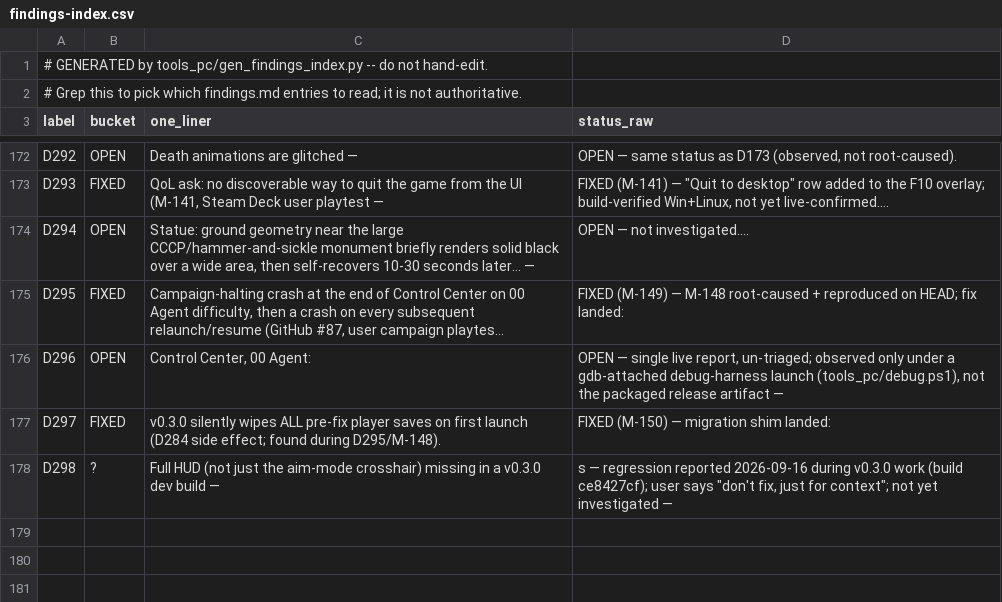
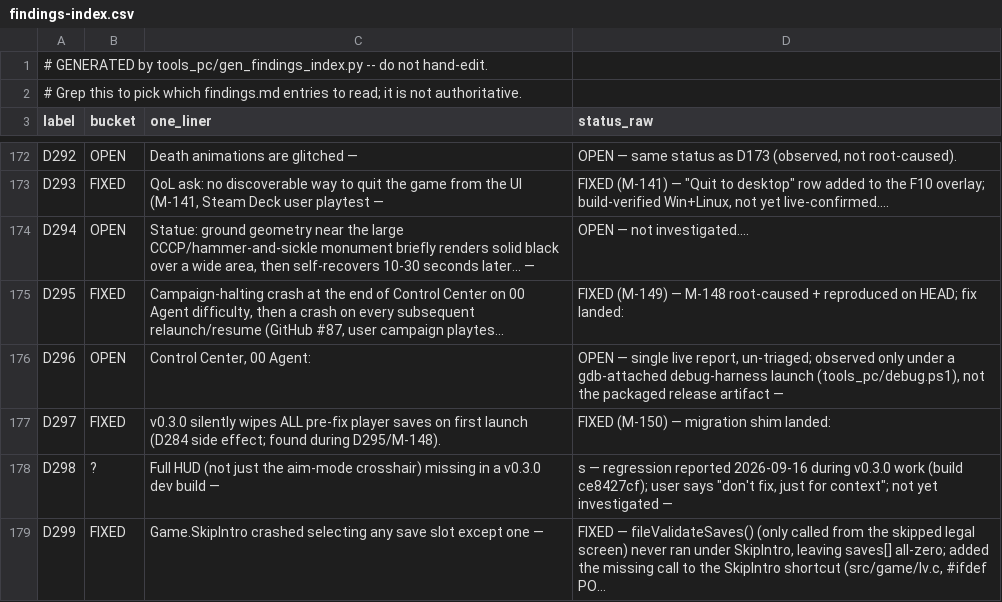
Before and after one commit to Sleepsong/goldeneye-pc-port, a CSV file: docs/dev/findings-index.csv, drawn as a sheet; only a part is shown, gaps mark what is left out; the diff names each change by its address in the sheet, - before the commit and + after, or states it on an @@ line.

Commit message:
fix(D299): Game.SkipIntro crash selecting most save slots
fileValidateSaves() -- the only place saves[] is populated from EEPROM
-- is called exclusively from the legal screen's init, which
Game.SkipIntro's boot-to-file-select shortcut skips entirely. saves[]
was left all-zero, so fileGetSaveForFoldernum() returned NULL for
every folder except whichever one a zeroed save_data happened to
decode to, crashing file-select's unguarded fileGetIsCheatUnlocked()
for the rest. Call fileValidateSaves() from the shortcut too
(port-layer completeness fix, zero game-logic change).

Live-verified by user: all 4 save slots now selectable with
SkipIntro=1, intro still correctly skipped.

```diff
--- a/docs/dev/findings-index.csv
+++ b/docs/dev/findings-index.csv
+row 179: D299 | FIXED | Game.SkipIntro crashed selecting any save slot except one — | FIXED — fileValidateSaves() (only called from the skipped legal screen) never ran under SkipIntro, leaving saves[] all-zero; added the missing call to the SkipIntro shortcut (src/game/lv.c, #ifdef PO…
```
Also changed, not shown: 3 other files.
